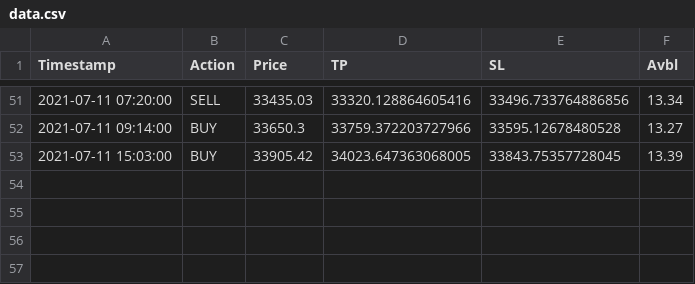
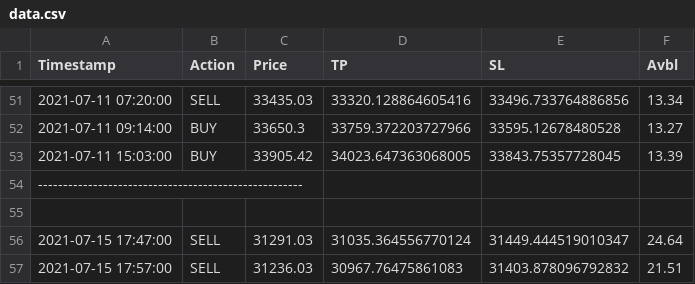
Before and after one commit to tttienthinh/GA-trading, a CSV file: data.csv, drawn as a sheet; only a part is shown, gaps mark what is left out.

```diff
--- a/data.csv
+++ b/data.csv
@@ -53 +53,5 @@ Timestamp, Action, Price, TP, SL, Avbl
 2021-07-11 15:03:00, BUY, 33905.42, 34023.647363068005, 33843.75357728045, 13.39
+-----------------------------------------------------
+
+2021-07-15 17:47:00, SELL, 31291.03, 31035.364556770124, 31449.444519010347, 24.64
+2021-07-15 17:57:00, SELL, 31236.03, 30967.76475861083, 31403.878096792832, 21.51
```
Also changed, not shown: BTCUSDT-1m-data.csv, 5 other files.
